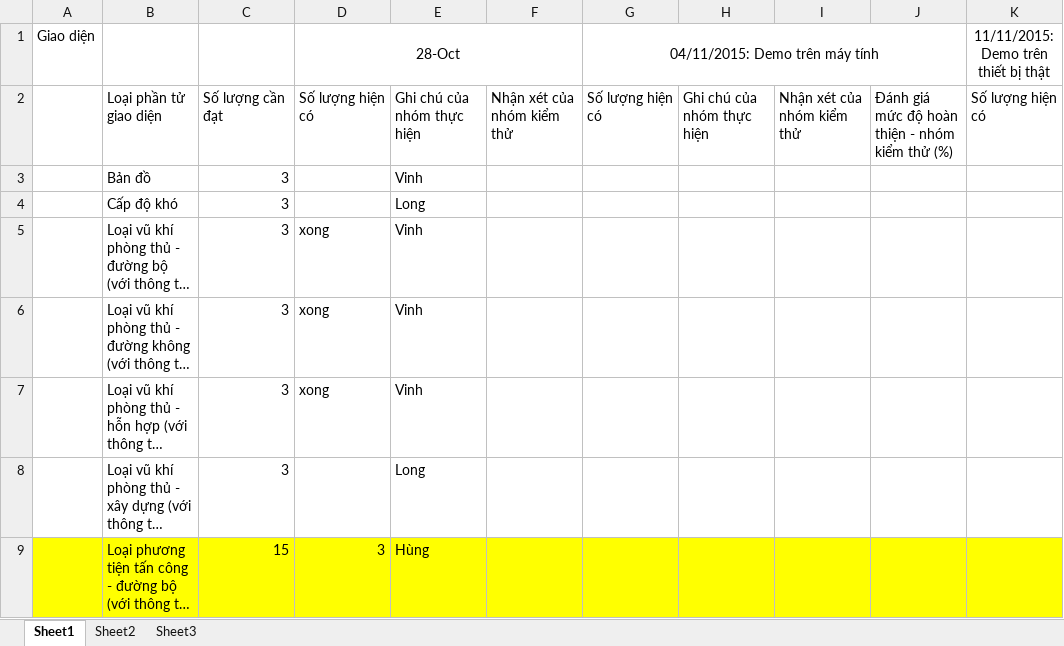
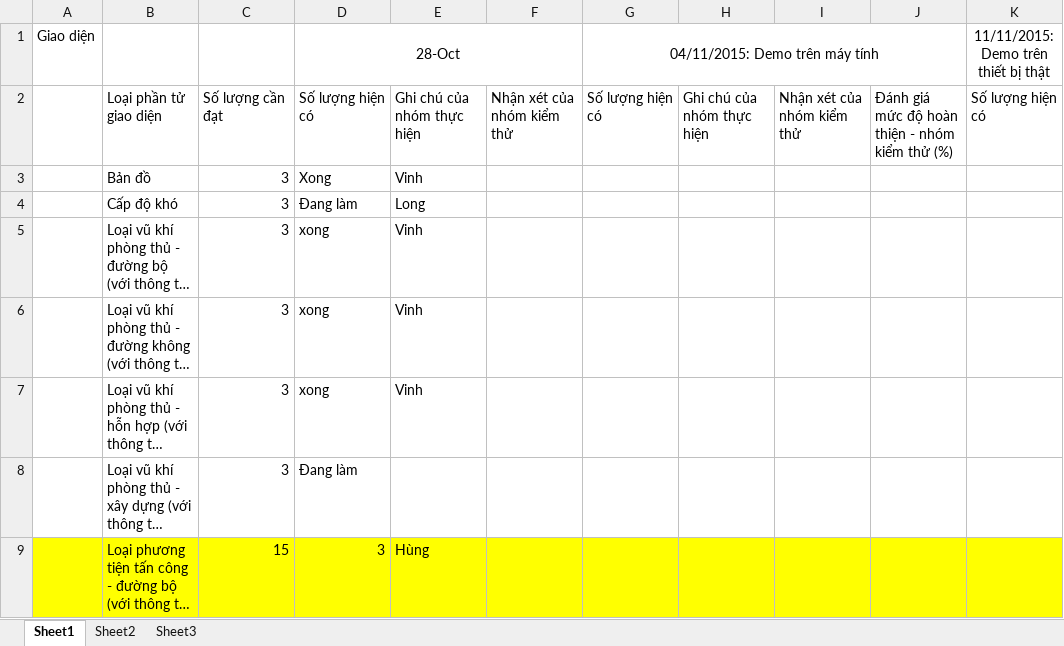
Before and after one commit to shiroemonVN/PirateDefend, an Excel workbook: Copy of CheckListCanyonDefense.xlsx, sheet Sheet1, drawn as a sheet; only a part is shown; long unchanged cells end in …; values as stored, in another font and other column widths than the file's, no borders; the diff covers the shown part only; the diff names each change by its address in the sheet, - before the commit and + after, or states it on an @@ line.

Commit message:
Maybay
Sua excel

```diff
--- a/Copy of CheckListCanyonDefense.xlsx (sheet Sheet1)
+++ b/Copy of CheckListCanyonDefense.xlsx (sheet Sheet1)
-D3: (empty)
+D3: Xong
-D4: (empty)
+D4: Đang làm
-D8: (empty)
+D8: Đang làm
-E8: Long
+E8: (empty)
```
Also changed, not shown: 13 edited cells elsewhere in this sheet, 26 other files.
